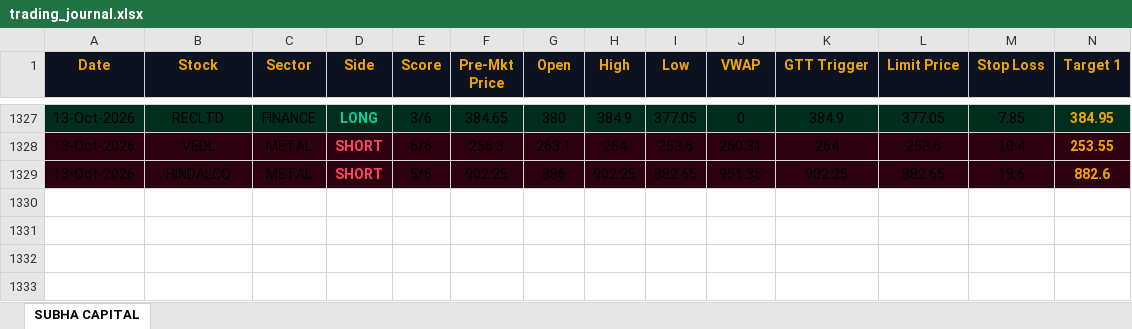
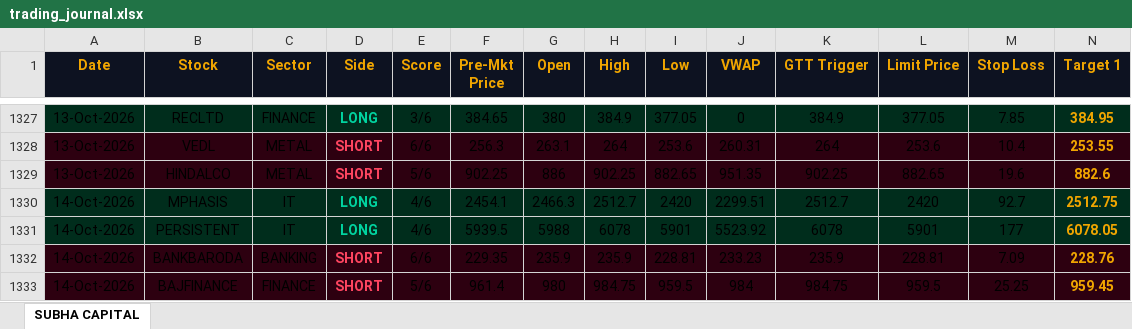
Before and after one commit to shashiravi2010-subha/subha-capital, an Excel workbook: trading_journal.xlsx, sheet SUBHA CAPITAL, drawn as a sheet; only a part is shown, gaps mark what is left out; values as stored, in another font and other column widths than the file's, no borders; rows hold the shown columns only; the diff names each change by its address in the sheet, - before the commit and + after, or states it on an @@ line.

Commit message:
Market data 14-Oct-2026 08:48 IST

```diff
--- a/trading_journal.xlsx (sheet SUBHA CAPITAL)
+++ b/trading_journal.xlsx (sheet SUBHA CAPITAL)
+row 1330: 14-Oct-2026 | MPHASIS | IT | LONG | 4/6 | 2454.1 | 2466.3 | 2512.7 | 2420 | 2299.51 | 2512.7 | 2420 | 92.7 | 2512.75
+row 1331: 14-Oct-2026 | PERSISTENT | IT | LONG | 4/6 | 5939.5 | 5988 | 6078 | 5901 | 5523.92 | 6078 | 5901 | 177 | 6078.05
+row 1332: 14-Oct-2026 | BANKBARODA | BANKING | SHORT | 6/6 | 229.35 | 235.9 | 235.9 | 228.81 | 233.23 | 235.9 | 228.81 | 7.09 | 228.76
+row 1333: 14-Oct-2026 | BAJFINANCE | FINANCE | SHORT | 5/6 | 961.4 | 980 | 984.75 | 959.5 | 984 | 984.75 | 959.5 | 25.25 | 959.45
```
Also changed, not shown: 1 other file.
